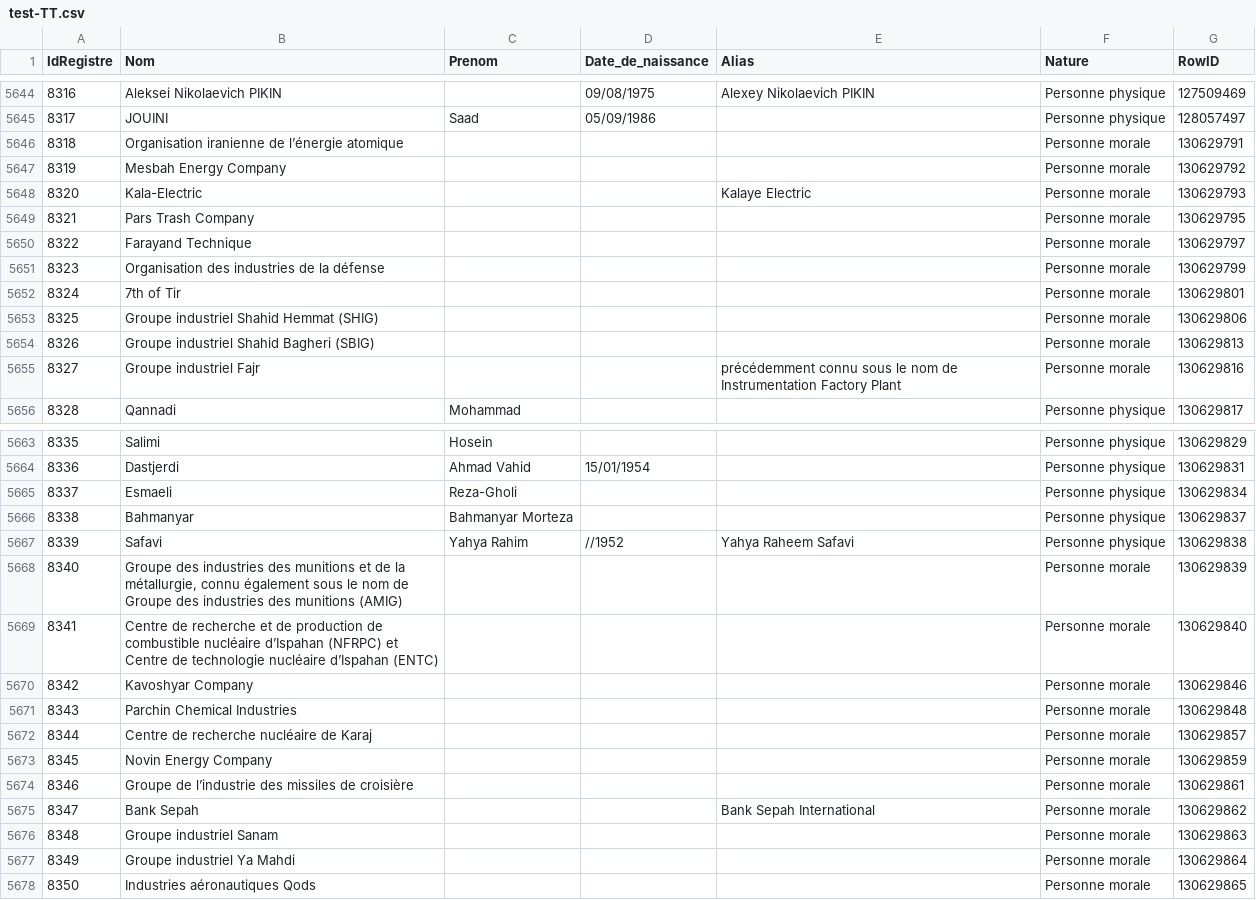
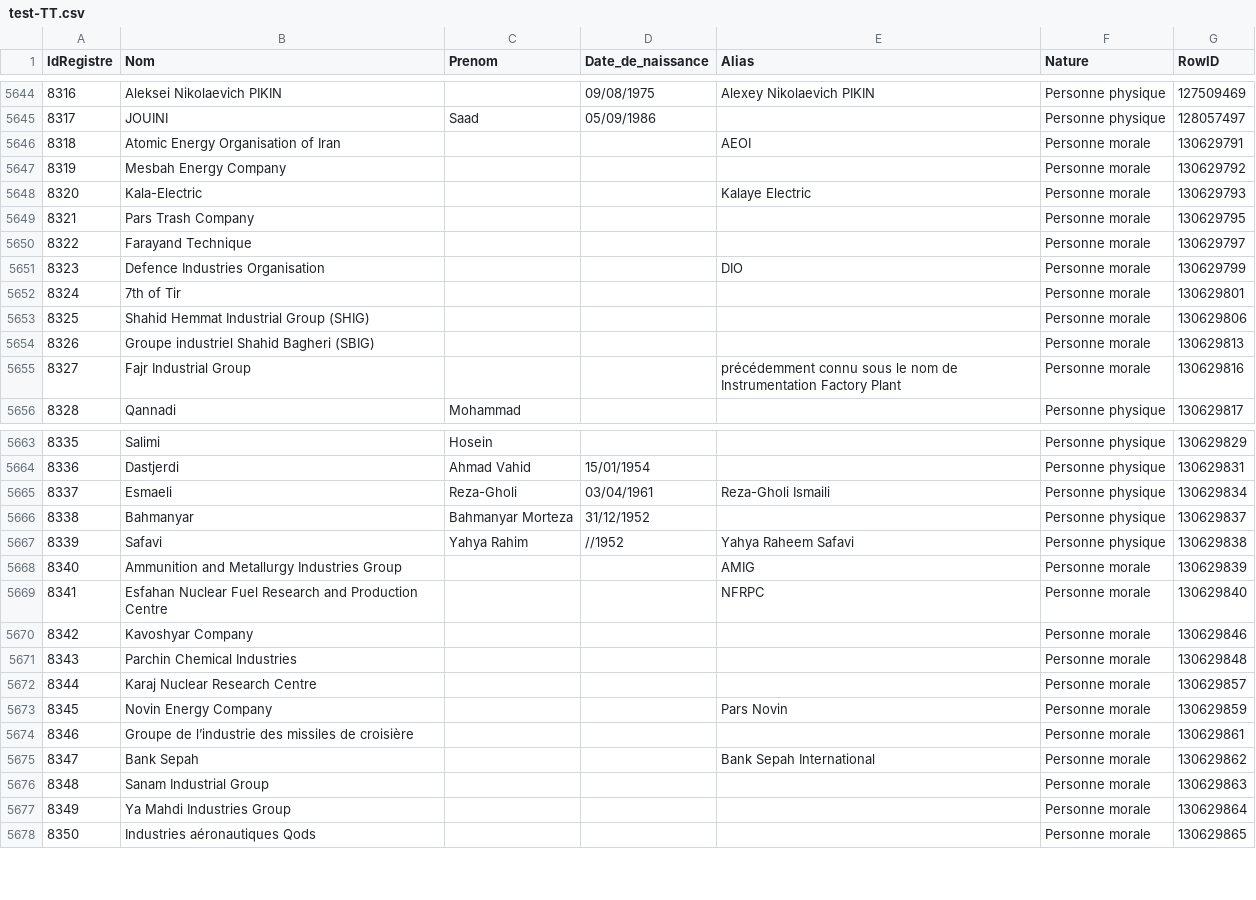
Before and after one commit to pobel-cmd/make-csv-exchange, a CSV file: test-TT.csv, drawn as a sheet; only a part is shown, gaps mark what is left out; the diff covers the shown part only.

```diff
--- a/test-TT.csv
+++ b/test-TT.csv
@@ -5645,3 +5645,3 @@
 "8317","JOUINI","Saad","05/09/1986","","Personne physique","128057497"
-"8318","Organisation iranienne de l’énergie atomique","","","","Personne morale","130629791"
+"8318","Atomic Energy Organisation of Iran","","","AEOI","Personne morale","130629791"
 "8319","Mesbah Energy Company","","","","Personne morale","130629792"
@@ -5650,7 +5650,7 @@
 "8322","Farayand Technique","","","","Personne morale","130629797"
-"8323","Organisation des industries de la défense","","","","Personne morale","130629799"
+"8323","Defence Industries Organisation","","","DIO","Personne morale","130629799"
 "8324","7th of Tir","","","","Personne morale","130629801"
-"8325","Groupe industriel Shahid Hemmat (SHIG)","","","","Personne morale","130629806"
+"8325","Shahid Hemmat Industrial Group (SHIG)","","","","Personne morale","130629806"
 "8326","Groupe industriel Shahid Bagheri (SBIG)","","","","Personne morale","130629813"
-"8327","Groupe industriel Fajr","","","précédemment connu sous le nom de Instrumentation Factory Plant","Personne morale","130629816"
+"8327","Fajr Industrial Group","","","précédemment connu sous le nom de Instrumentation  Factory Plant","Personne morale","130629816"
 "8328","Qannadi","Mohammad","","","Personne physique","130629817"
@@ -5664,15 +5664,15 @@
 "8336","Dastjerdi","Ahmad Vahid","15/01/1954","","Personne physique","130629831"
-"8337","Esmaeli","Reza-Gholi","","","Personne physique","130629834"
-"8338","Bahmanyar","Bahmanyar Morteza","","","Personne physique","130629837"
+"8337","Esmaeli","Reza-Gholi","03/04/1961","Reza-Gholi Ismaili","Personne physique","130629834"
+"8338","Bahmanyar","Bahmanyar Morteza","31/12/1952","","Personne physique","130629837"
 "8339","Safavi","Yahya Rahim","//1952","Yahya Raheem Safavi","Personne physique","130629838"
-"8340","Groupe des industries des munitions et de la métallurgie, connu également sous le nom de Groupe des industries des munitions (AMIG)","","","","Personne morale","130629839"
-"8341","Centre de recherche et de production de combustible nucléaire d’Ispahan (NFRPC) et Centre de technologie nucléaire d’Ispahan (ENTC)","","","","Personne morale","130629840"
+"8340","Ammunition and Metallurgy Industries Group","","","AMIG","Personne morale","130629839"
+"8341","Esfahan Nuclear Fuel Research and Production Centre","","","NFRPC","Personne morale","130629840"
 "8342","Kavoshyar Company","","","","Personne morale","130629846"
 "8343","Parchin Chemical Industries","","","","Personne morale","130629848"
-"8344","Centre de recherche nucléaire de Karaj","","","","Personne morale","130629857"
-"8345","Novin Energy Company","","","","Personne morale","130629859"
+"8344","Karaj Nuclear Research Centre","","","","Personne morale","130629857"
+"8345","Novin Energy Company","","","Pars Novin","Personne morale","130629859"
 "8346","Groupe de l’industrie des missiles de croisière","","","","Personne morale","130629861"
 "8347","Bank Sepah","","","Bank Sepah International","Personne morale","130629862"
-"8348","Groupe industriel Sanam","","","","Personne morale","130629863"
-"8349","Groupe industriel Ya Mahdi","","","","Personne morale","130629864"
+"8348","Sanam Industrial Group","","","","Personne morale","130629863"
+"8349","Ya Mahdi Industries Group","","","","Personne morale","130629864"
 "8350","Industries aéronautiques Qods","","","","Personne morale","130629865"
```
Also changed, not shown: 85 edited cells elsewhere in this file.
